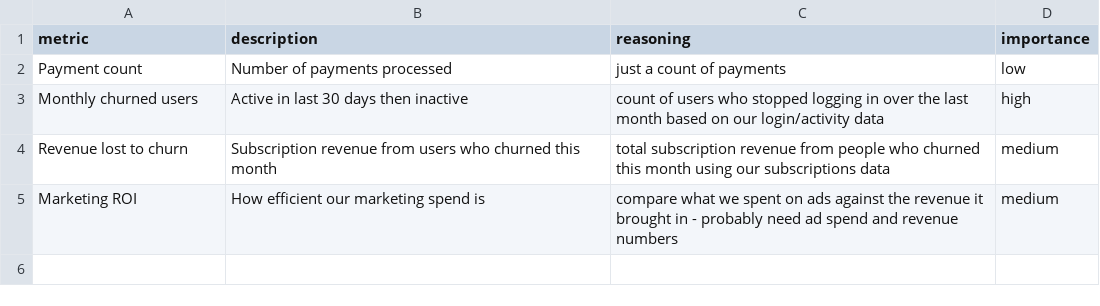
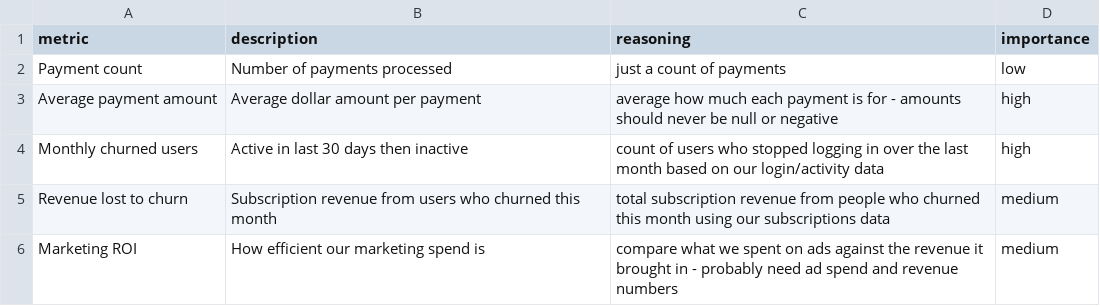
Before and after one commit to AndyMDH/dbt-martmaker, a CSV file: examples/churn-metrics.csv, drawn as a sheet; the diff names each change by its address in the sheet, - before the commit and + after, or states it on an @@ line.

Commit message:
Add a Matched+high-importance example row with real drafted tests
Added "Average payment amount" (grounds to stg_payments, verified
against dbt_template) alongside the existing "Payment count" -- both
Matched now, so the example shows 2 Matched / 1 Ambiguous / 2 Blocked
instead of the previous 1/1/2 split. Its reasoning explicitly rules out
null/negative values, so Step 5 actually has something to draft: not_null
plus the project's real existing not_negative custom test, reused
instead of a generic substitute.

Added examples/draft__rpt_avg_payment_amount.sql and
examples/draft___payments__models.yml -- the actual "once approved"
output, previously undemonstrated (the README only ever showed the
proposal stage, never what Step 5 produces). Updated both preview SVGs
and proposal.md to match, and linked the new files from the README.

```diff
--- a/examples/churn-metrics.csv
+++ b/examples/churn-metrics.csv
+row 3: Average payment amount | Average dollar amount per payment | average how much each payment is for - amounts should never be null or negative | high
```
Also changed, not shown: 6 other files.
